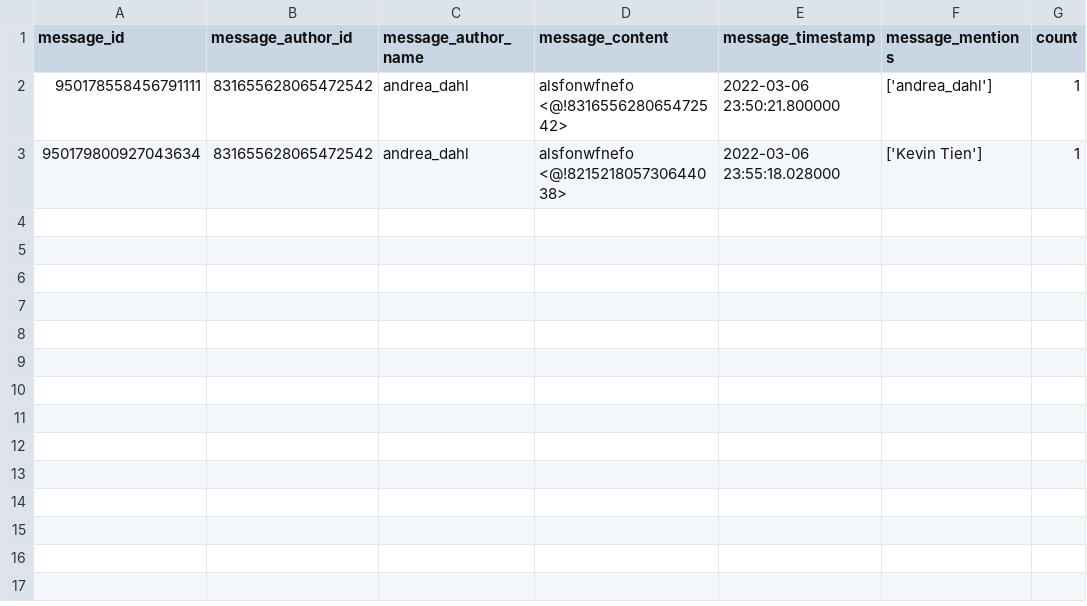
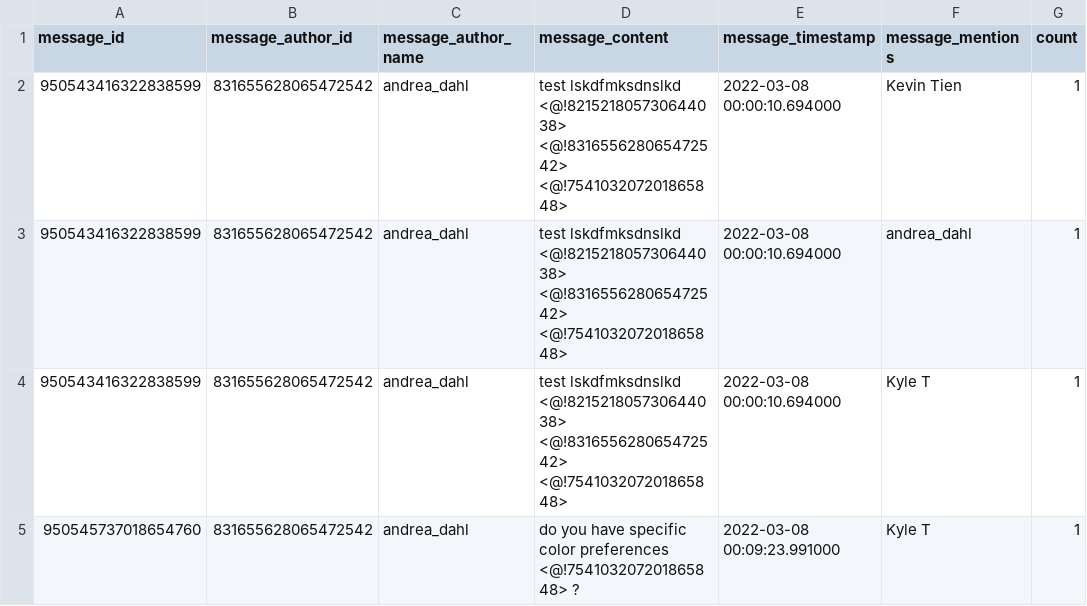
Before and after one commit to kjt2010/cs152bots, a CSV file: DiscordBot/network_data.csv, drawn as a sheet.

Commit message:
network graph has colors and better formatting

```diff
--- a/DiscordBot/network_data.csv
+++ b/DiscordBot/network_data.csv
@@ -1,3 +1,5 @@
 message_id	message_author_id	message_author_name	message_content	message_timestamp	message_mentions	count	
-950178558456791111	831655628065472542	andrea_dahl	alsfonwfnefo <@!831655628065472542>	2022-03-06 23:50:21.800000	['andrea_dahl']	1	
-950179800927043634	831655628065472542	andrea_dahl	alsfonwfnefo <@!821521805730644038>	2022-03-06 23:55:18.028000	['Kevin Tien']	1	
+950543416322838599	831655628065472542	andrea_dahl	test lskdfmksdnslkd <@!821521805730644038> <@!831655628065472542> <@!754103207201865848>	2022-03-08 00:00:10.694000	Kevin Tien	1	
+950543416322838599	831655628065472542	andrea_dahl	test lskdfmksdnslkd <@!821521805730644038> <@!831655628065472542> <@!754103207201865848>	2022-03-08 00:00:10.694000	andrea_dahl	1	
+950543416322838599	831655628065472542	andrea_dahl	test lskdfmksdnslkd <@!821521805730644038> <@!831655628065472542> <@!754103207201865848>	2022-03-08 00:00:10.694000	Kyle T	1	
+950545737018654760	831655628065472542	andrea_dahl	do you have specific color preferences <@!754103207201865848> ?	2022-03-08 00:09:23.991000	Kyle T	1	
```
Also changed, not shown: 1 other file.
